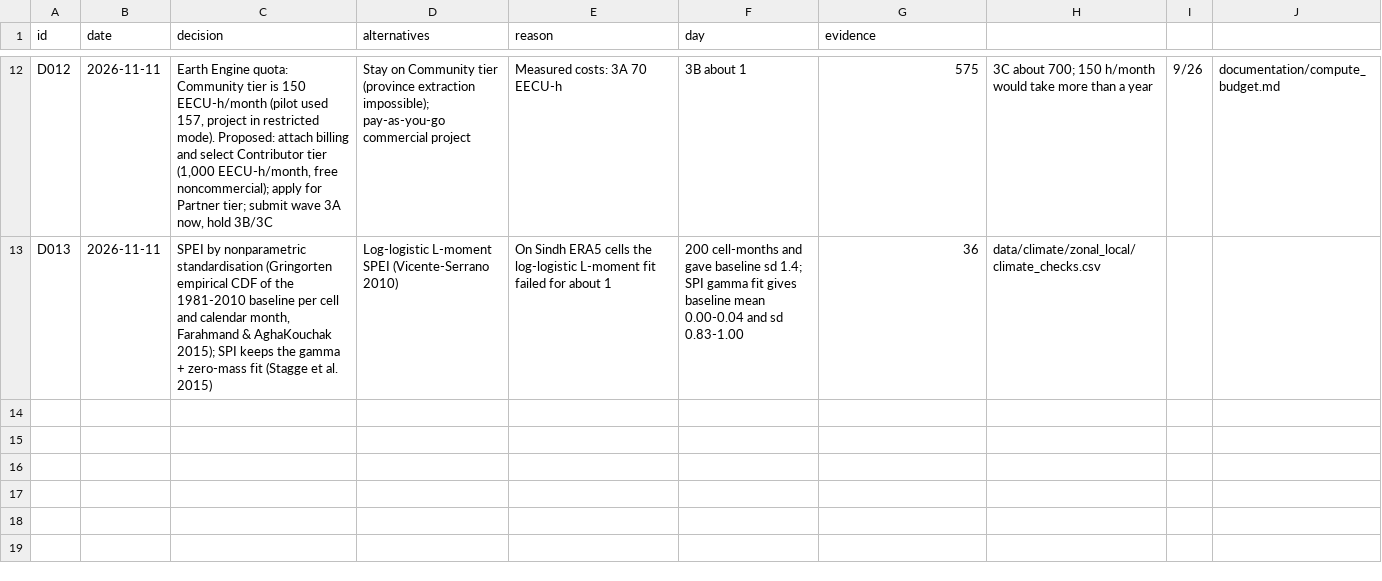
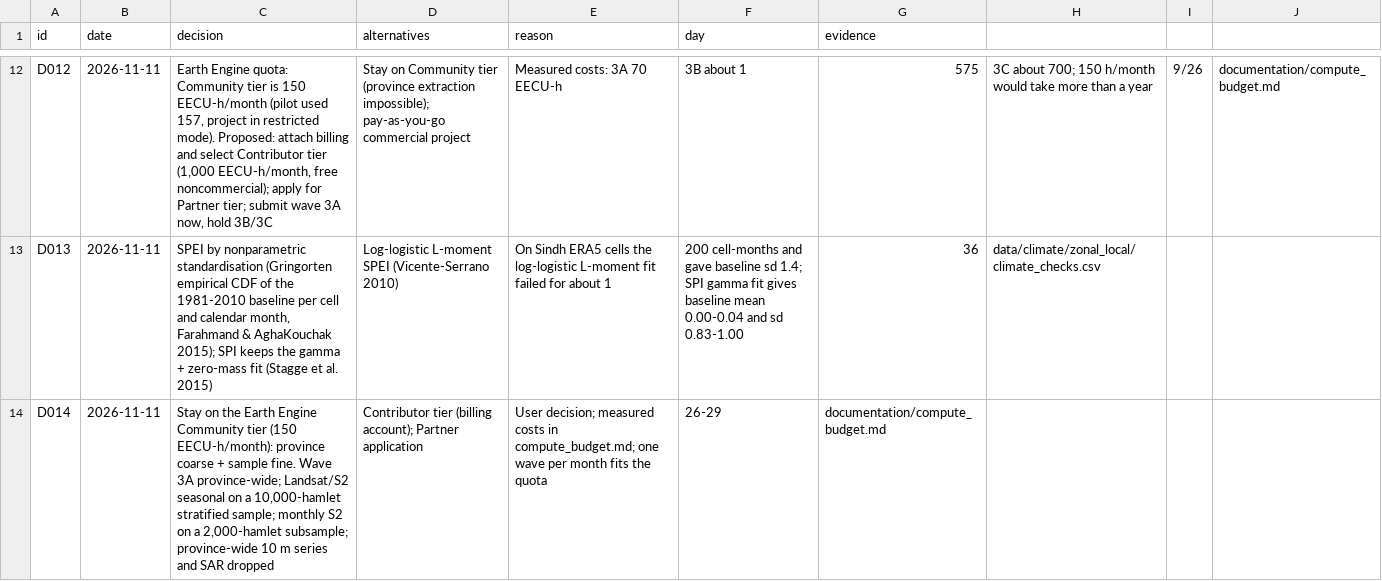
Before and after one commit to ArsalanKaleem/VISTA, a CSV file: documentation/DECISIONS.csv, drawn as a sheet; only a part is shown, gaps mark what is left out; the diff names each change by its address in the sheet, - before the commit and + after, or states it on an @@ line.

```diff
--- a/documentation/DECISIONS.csv
+++ b/documentation/DECISIONS.csv
+row 14: D014 | 2026-11-11 | Stay on the Earth Engine Community tier (150 EECU-h/month): province coarse + sample fine. Wave 3A province-wide; Landsat/S2 seasonal on a 10,000-hamlet stratified sample; monthly S2 on a 2,000-hamlet subsample; province-wide 10 m series and SAR dropped | Contributor tier (billing account); Partner application | User decision; measured costs in compute_budget.md; one wave per month fits the quota | 26-29 | documentation/compute_budget.md
```
Also changed, not shown: 2 other files.
